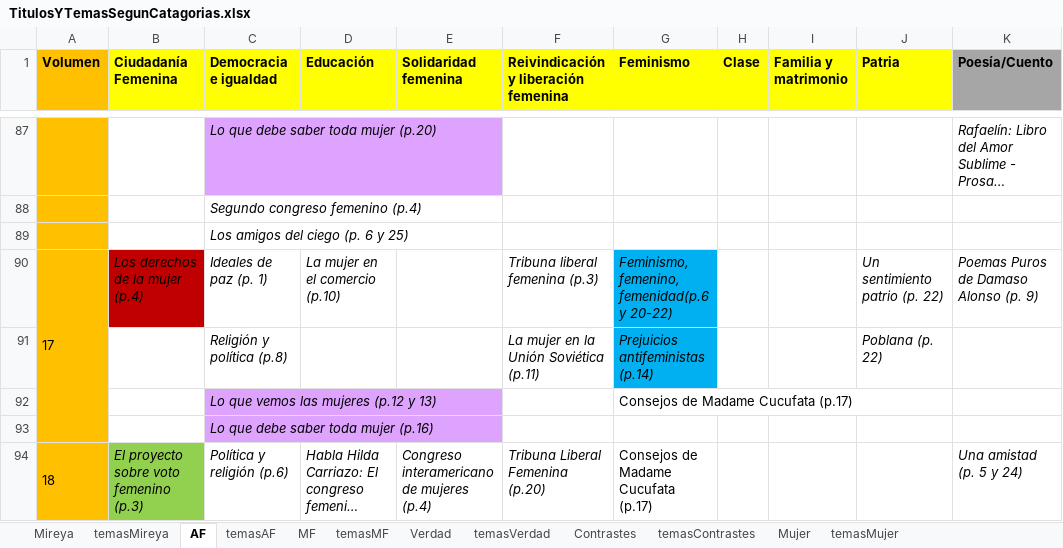
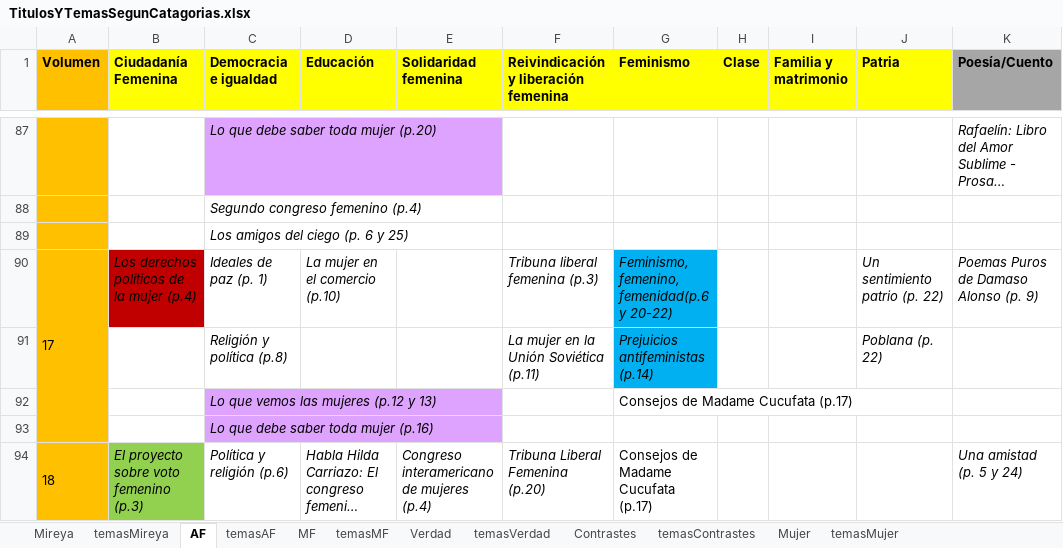
Before and after one commit to 1cgonza/mujeres-de-prensa, an Excel workbook: parser/public/data/TitulosYTemasSegunCatagorias.xlsx, sheet AF, drawn as a sheet; only a part is shown, gaps mark what is left out; long unchanged cells end in …; values as stored, in another font and other column widths than the file's, no borders; the diff covers the shown part only; the diff names each change by its address in the sheet, - before the commit and + after, or states it on an @@ line.

```diff
--- a/parser/public/data/TitulosYTemasSegunCatagorias.xlsx (sheet AF)
+++ b/parser/public/data/TitulosYTemasSegunCatagorias.xlsx (sheet AF)
-B90 (Ciudadanía Femenina): Los derechos de la mujer (p.4)
+B90 (Ciudadanía Femenina): Los derechos políticos de la mujer (p.4)
```
Also changed, not shown: 9 edited cells elsewhere in this sheet, parser/public/data/Generos.xlsx.
